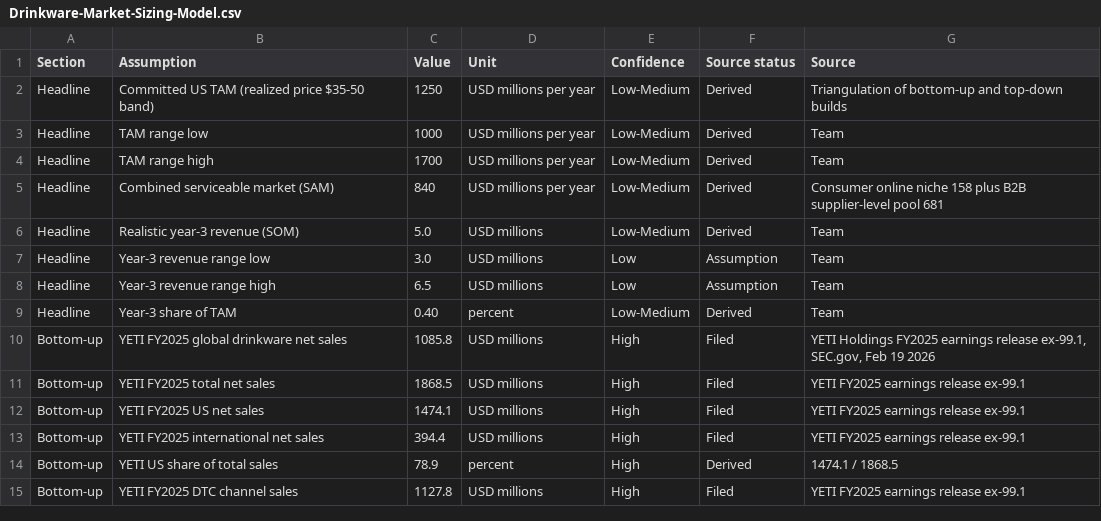
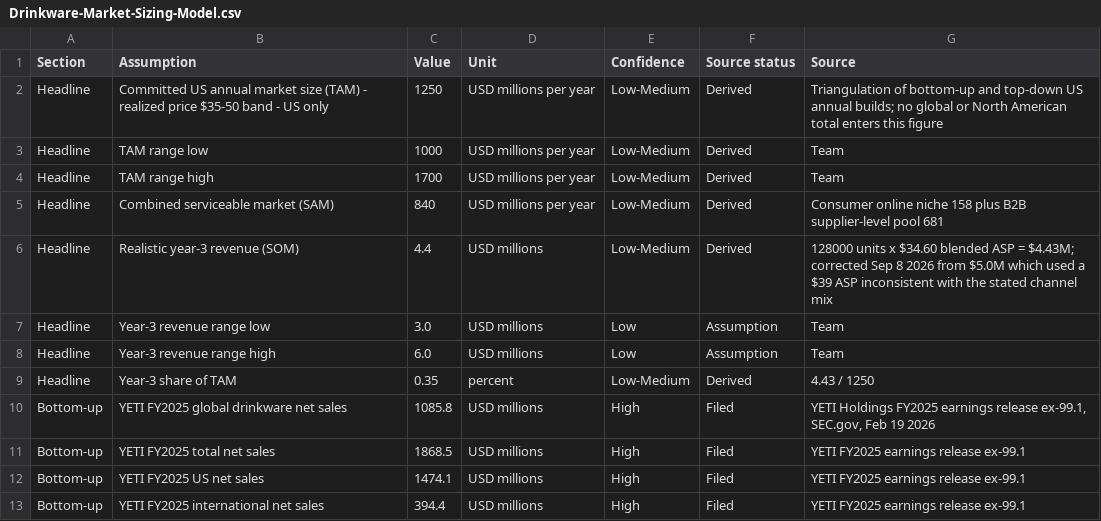
Before and after one commit to KyleConger/Foundation-Consulting-Case, a CSV file: In Class Practice/Drinkware-Market-Sizing-Model.csv, drawn as a sheet; only a part is shown; the shorter side is filled out with more unchanged rows; the diff covers the shown part only.

```diff
--- a/In Class Practice/Drinkware-Market-Sizing-Model.csv
+++ b/In Class Practice/Drinkware-Market-Sizing-Model.csv
@@ -1,3 +1,3 @@
 Section,Assumption,Value,Unit,Confidence,Source status,Source
-Headline,Committed US TAM (realized price $35-50 band),1250,USD millions per year,Low-Medium,Derived,"Triangulation of bottom-up and top-down builds"
+Headline,Committed US annual market size (TAM) - realized price $35-50 band - US only,1250,USD millions per year,Low-Medium,Derived,"Triangulation of bottom-up and top-down US annual builds; no global or North American total enters this figure"
 Headline,TAM range low,1000,USD millions per year,Low-Medium,Derived,Team
@@ -5,6 +5,6 @@ Headline,TAM range high,1700,USD millions per year,Low-Medium,Derived,Team
 Headline,Combined serviceable market (SAM),840,USD millions per year,Low-Medium,Derived,"Consumer online niche 158 plus B2B supplier-level pool 681"
-Headline,Realistic year-3 revenue (SOM),5.0,USD millions,Low-Medium,Derived,Team
+Headline,Realistic year-3 revenue (SOM),4.4,USD millions,Low-Medium,Derived,"128000 units x $34.60 blended ASP = $4.43M; corrected Sep 8 2026 from $5.0M which used a $39 ASP inconsistent with the stated channel mix"
 Headline,Year-3 revenue range low,3.0,USD millions,Low,Assumption,Team
-Headline,Year-3 revenue range high,6.5,USD millions,Low,Assumption,Team
-Headline,Year-3 share of TAM,0.40,percent,Low-Medium,Derived,Team
+Headline,Year-3 revenue range high,6.0,USD millions,Low,Assumption,Team
+Headline,Year-3 share of TAM,0.35,percent,Low-Medium,Derived,"4.43 / 1250"
 Bottom-up,YETI FY2025 global drinkware net sales,1085.8,USD millions,High,Filed,"YETI Holdings FY2025 earnings release ex-99.1, SEC.gov, Feb 19 2026"
```
Also changed, not shown: 24 edited cells elsewhere in this file, In Class Practice/Drinkware-Sizing-Audit.csv, 3 other files.
